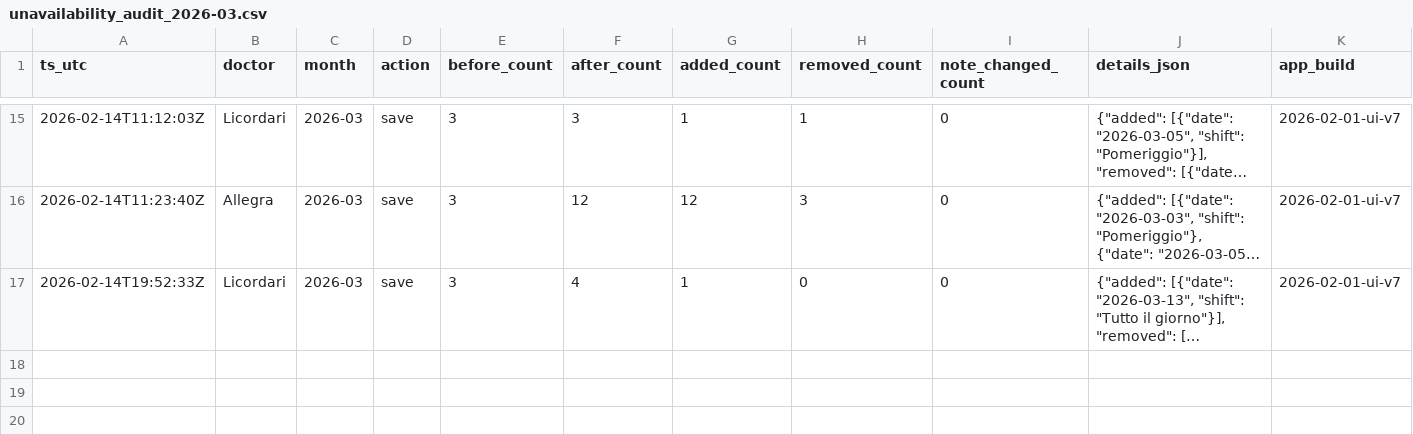
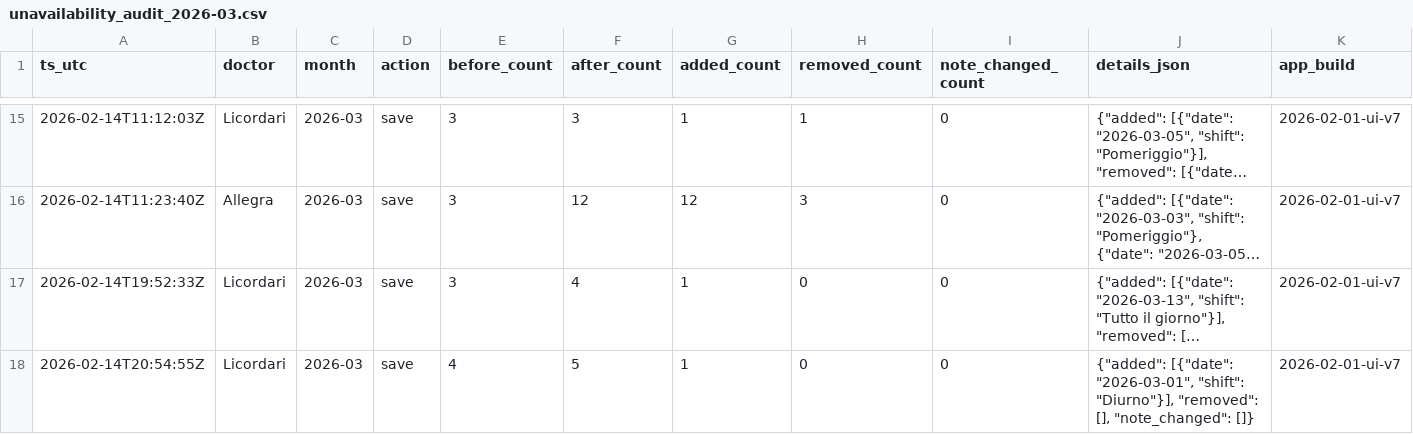
Before and after one commit to rlicordari/Turni-ind, a CSV file: data/unavailability_audit/unavailability_audit_2026-03.csv, drawn as a sheet; only a part is shown, gaps mark what is left out; long unchanged cells end in …; the diff names each change by its address in the sheet, - before the commit and + after, or states it on an @@ line.

Commit message:
Audit unavailability 2026-03: Licordari

```diff
--- a/data/unavailability_audit/unavailability_audit_2026-03.csv
+++ b/data/unavailability_audit/unavailability_audit_2026-03.csv
+row 18: 2026-02-14T20:54:55Z | Licordari | 2026-03 | save | 4 | 5 | 1 | 0 | 0 | {"added": [{"date": "2026-03-01", "shift": "Diurno"}], "removed": [], "note_changed": []} | 2026-02-01-ui-v7
```
